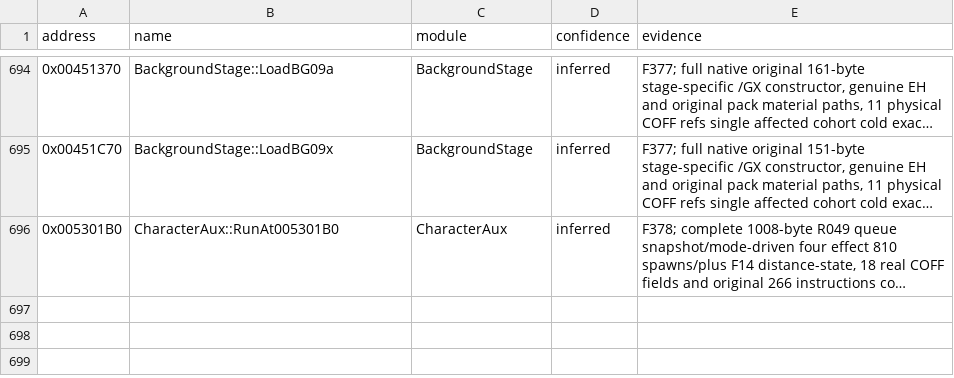
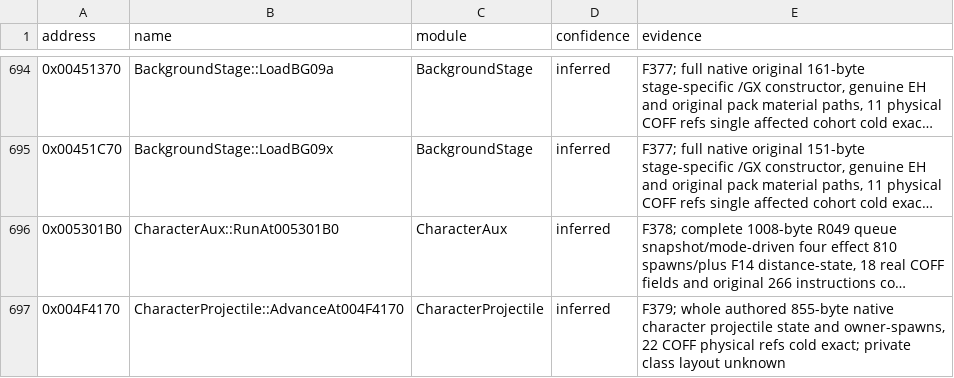
Before and after one commit to N0zoM1z0/th075, a CSV file: config/known-symbols.csv, drawn as a sheet; only a part is shown, gaps mark what is left out; long unchanged cells end in …; the diff names each change by its address in the sheet, - before the commit and + after, or states it on an @@ line.

```diff
--- a/config/known-symbols.csv
+++ b/config/known-symbols.csv
+row 697: 0x004F4170 | CharacterProjectile::AdvanceAt004F4170 | CharacterProjectile | inferred | F379; whole authored 855-byte native character projectile state and owner-spawns, 22 COFF physical refs cold exact; private class layout unknown
```
Also changed, not shown: config/implemented.csv, config/matches.csv, 10 other files.
